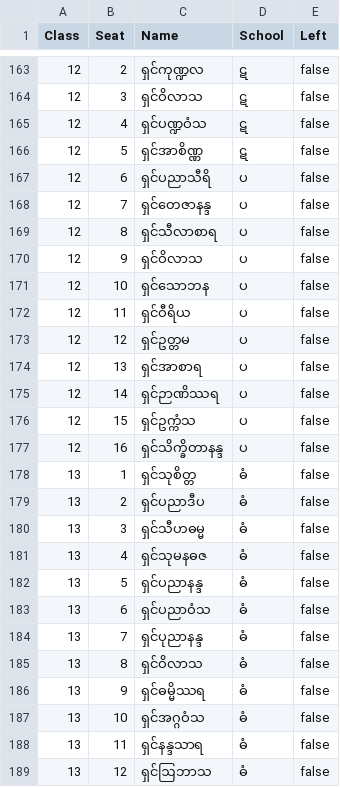
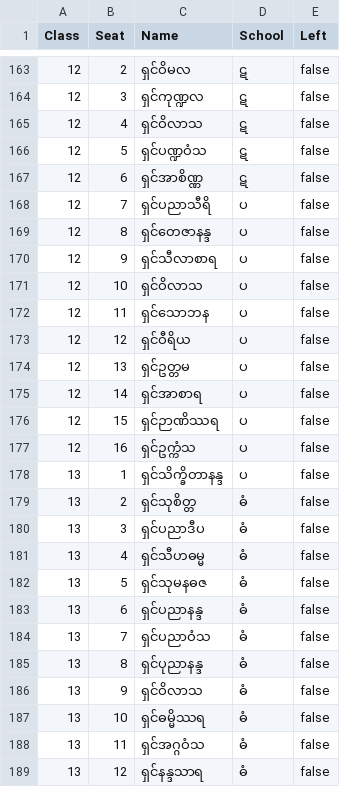
Before and after one commit to uzinlay85/Buddha_Pray_Zayar_Test, a CSV file: students.csv, drawn as a sheet; only a part is shown, gaps mark what is left out; the diff covers the shown part only.

```diff
--- a/students.csv
+++ b/students.csv
@@ -163,27 +163,27 @@ Class,Seat,Name,School,Left
-12,2,ရှင်ကုဏ္ဍလ,ဋ,false
-12,3,ရှင်ဝိလာသ,ဋ,false
-12,4,ရှင်ပဏ္ဍဝံသ,ဋ,false
-12,5,ရှင်အာစိဏ္ဏ,ဋ,false
-12,6,ရှင်ပညာသီရိ,ပ,false
-12,7,ရှင်တေဇာနန္ဒ,ပ,false
-12,8,ရှင်သီလာစာရ,ပ,false
-12,9,ရှင်ဝိလာသ,ပ,false
-12,10,ရှင်သောဘန,ပ,false
-12,11,ရှင်ဝီရိယ,ပ,false
-12,12,ရှင်ဥတ္တမ,ပ,false
-12,13,ရှင်အာစာရ,ပ,false
-12,14,ရှင်ဉာဏိဿရ,ပ,false
-12,15,ရှင်ဥက္ကံသ,ပ,false
-12,16,ရှင်သိက္ခိတာနန္ဒ,ပ,false
-13,1,ရှင်သုစိတ္တ,ဓံ,false
-13,2,ရှင်ပညာဒီပ,ဓံ,false
-13,3,ရှင်သီဟဓမ္မ,ဓံ,false
-13,4,ရှင်သုမနဓဇ,ဓံ,false
-13,5,ရှင်ပညာနန္ဒ,ဓံ,false
-13,6,ရှင်ပညာဝံသ,ဓံ,false
-13,7,ရှင်ပုညာနန္ဒ,ဓံ,false
-13,8,ရှင်ဝိလာသ,ဓံ,false
-13,9,ရှင်ဓမ္မိဿရ,ဓံ,false
-13,10,ရှင်အဂ္ဂဝံသ,ဓံ,false
-13,11,ရှင်နန္ဒသာရ,ဓံ,false
-13,12,ရှင်ဩဘာသ,ဓံ,false
+12,2,ရှင်ဝိမလ,ဋ,false
+12,3,ရှင်ကုဏ္ဍလ,ဋ,false
+12,4,ရှင်ဝိလာသ,ဋ,false
+12,5,ရှင်ပဏ္ဍဝံသ,ဋ,false
+12,6,ရှင်အာစိဏ္ဏ,ဋ,false
+12,7,ရှင်ပညာသီရိ,ပ,false
+12,8,ရှင်တေဇာနန္ဒ,ပ,false
+12,9,ရှင်သီလာစာရ,ပ,false
+12,10,ရှင်ဝိလာသ,ပ,false
+12,11,ရှင်သောဘန,ပ,false
+12,12,ရှင်ဝီရိယ,ပ,false
+12,13,ရှင်ဥတ္တမ,ပ,false
+12,14,ရှင်အာစာရ,ပ,false
+12,15,ရှင်ဉာဏိဿရ,ပ,false
+12,16,ရှင်ဥက္ကံသ,ပ,false
+13,1,ရှင်သိက္ခိတာနန္ဒ,ပ,false
+13,2,ရှင်သုစိတ္တ,ဓံ,false
+13,3,ရှင်ပညာဒီပ,ဓံ,false
+13,4,ရှင်သီဟဓမ္မ,ဓံ,false
+13,5,ရှင်သုမနဓဇ,ဓံ,false
+13,6,ရှင်ပညာနန္ဒ,ဓံ,false
+13,7,ရှင်ပညာဝံသ,ဓံ,false
+13,8,ရှင်ပုညာနန္ဒ,ဓံ,false
+13,9,ရှင်ဝိလာသ,ဓံ,false
+13,10,ရှင်ဓမ္မိဿရ,ဓံ,false
+13,11,ရှင်အဂ္ဂဝံသ,ဓံ,false
+13,12,ရှင်နန္ဒသာရ,ဓံ,false
```
Also changed, not shown: 65 edited cells elsewhere in this file.
